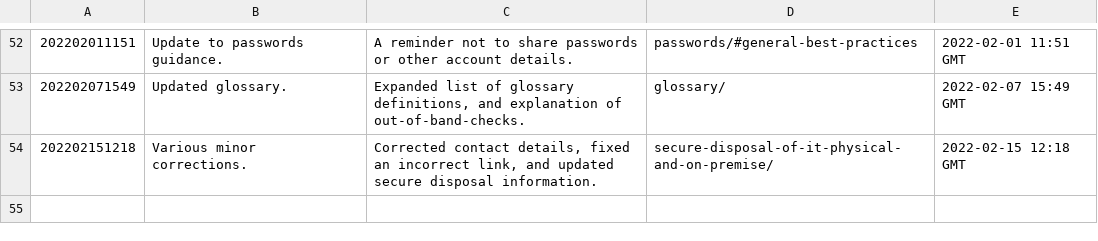
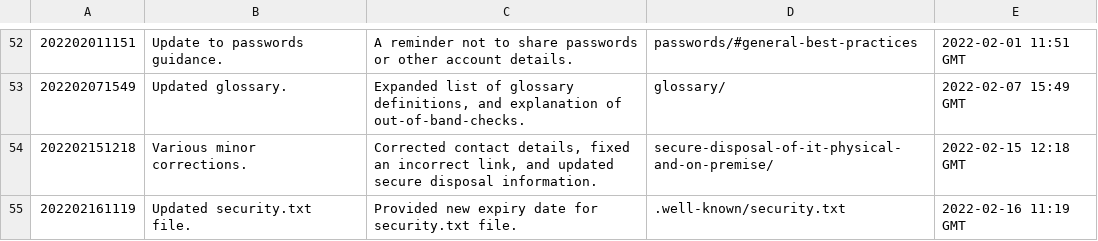
Before and after one commit to ministryofjustice/security-guidance, a CSV file: changeLog.csv, drawn as a sheet; only a part is shown, gaps mark what is left out.

Commit message:
Update approved: https://github.com/ministryofjustice/security-guidance/issues/300

```diff
--- a/changeLog.csv
+++ b/changeLog.csv
@@ -54 +54,2 @@
 "202202151218","Various minor corrections.","Corrected contact details, fixed an incorrect link, and updated secure disposal information.","secure-disposal-of-it-physical-and-on-premise/","2022-02-15 12:18 GMT"
+"202202161119","Updated security.txt file.","Provided new expiry date for security.txt file.",".well-known/security.txt","2022-02-16 11:19 GMT"
```
Also changed, not shown: 7 other files.
